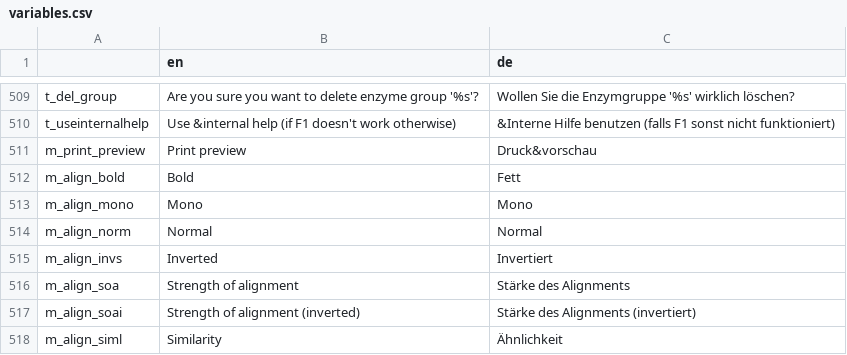
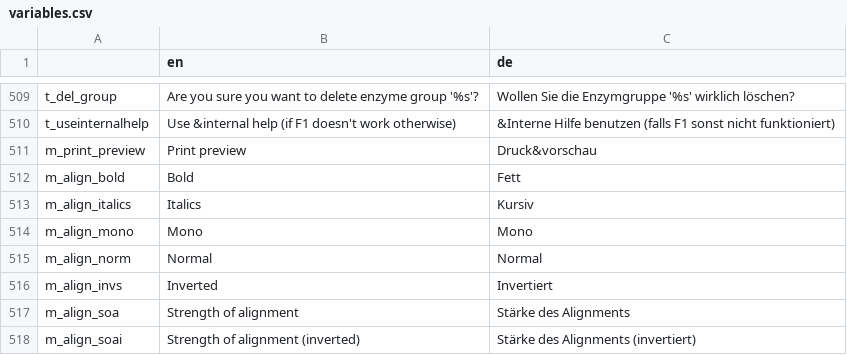
Before and after one commit to GENtle-persons/gentle-m, a CSV file: trunk/variables.csv, drawn as a sheet; only a part is shown, gaps mark what is left out; the shorter side is filled out with more unchanged rows; the diff names each change by its address in the sheet, - before the commit and + after, or states it on an @@ line.

Commit message:
Alignment module now saves layout

```diff
--- a/trunk/variables.csv
+++ b/trunk/variables.csv
+row 513: m_align_italics | Italics | Kursiv
```
Also changed, not shown: 4 other files.
